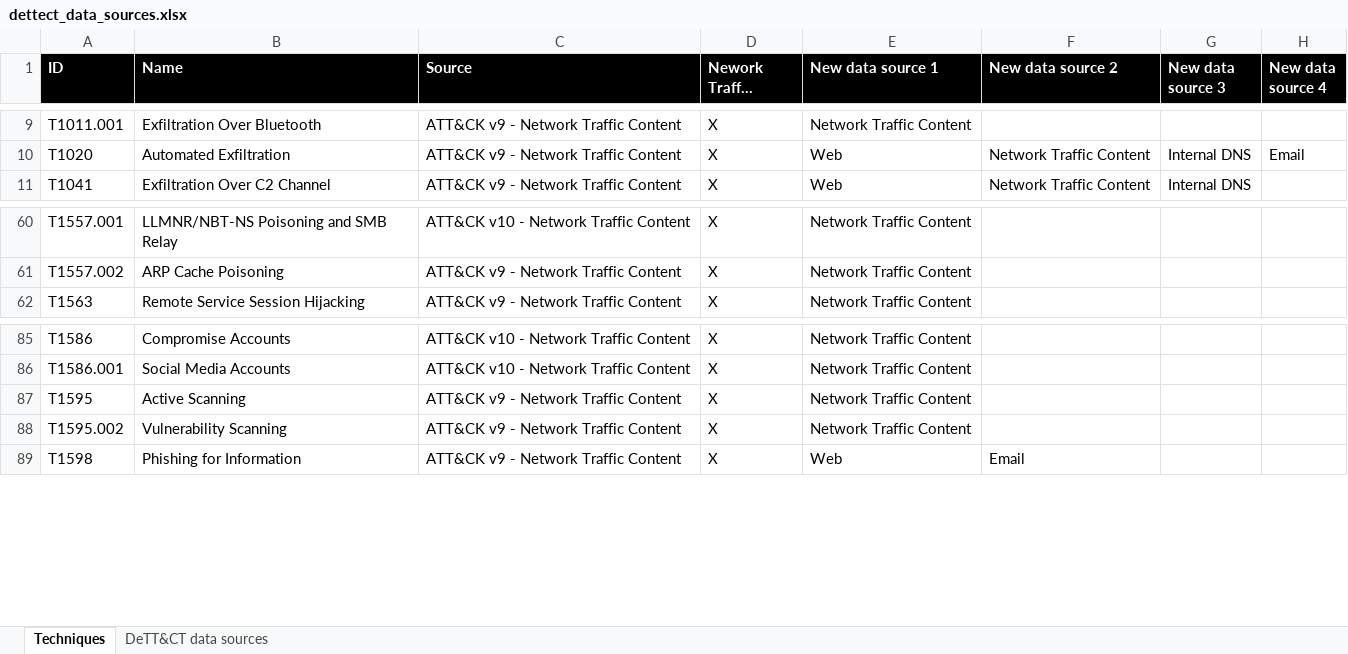
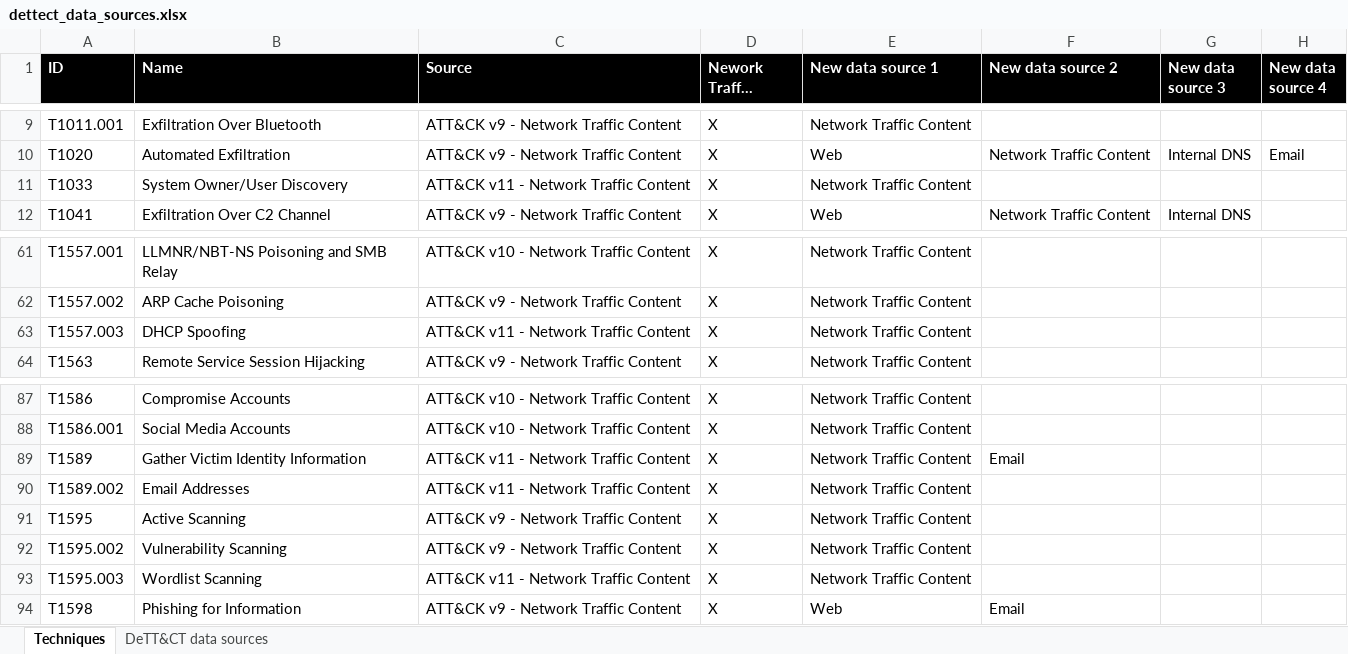
Before and after one commit to rabobank-cdc/DeTTECT, an Excel workbook: data/dettect_data_sources.xlsx, sheet Techniques, drawn as a sheet; only a part is shown, gaps mark what is left out; long unchanged cells end in …; values as stored, in another font and other column widths than the file's, no borders; conditional formats not drawn; the diff names each change by its address in the sheet, - before the commit and + after, or states it on an @@ line.

Commit message:
Update to ATT&CK v11

```diff
--- a/data/dettect_data_sources.xlsx (sheet Techniques)
+++ b/data/dettect_data_sources.xlsx (sheet Techniques)
+row 11: T1033 | System Owner/User Discovery | ATT&CK v11 - Network Traffic Content | X | Network Traffic Content
+row 63: T1557.003 | DHCP Spoofing | ATT&CK v11 - Network Traffic Content | X | Network Traffic Content
+row 89: T1589 | Gather Victim Identity Information | ATT&CK v11 - Network Traffic Content | X | Network Traffic Content | Email
+row 90: T1589.002 | Email Addresses | ATT&CK v11 - Network Traffic Content | X | Network Traffic Content
+row 93: T1595.003 | Wordlist Scanning | ATT&CK v11 - Network Traffic Content | X | Network Traffic Content
```
